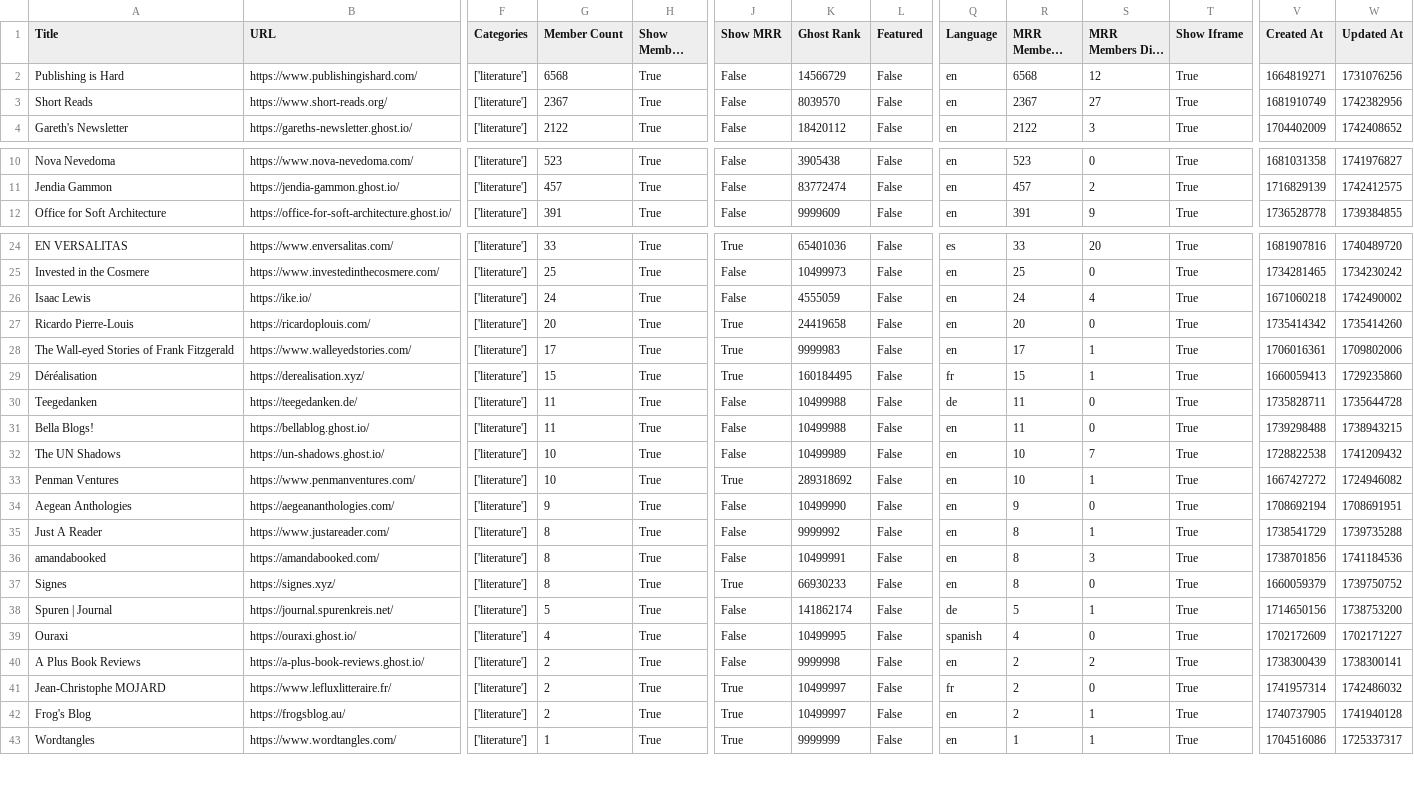
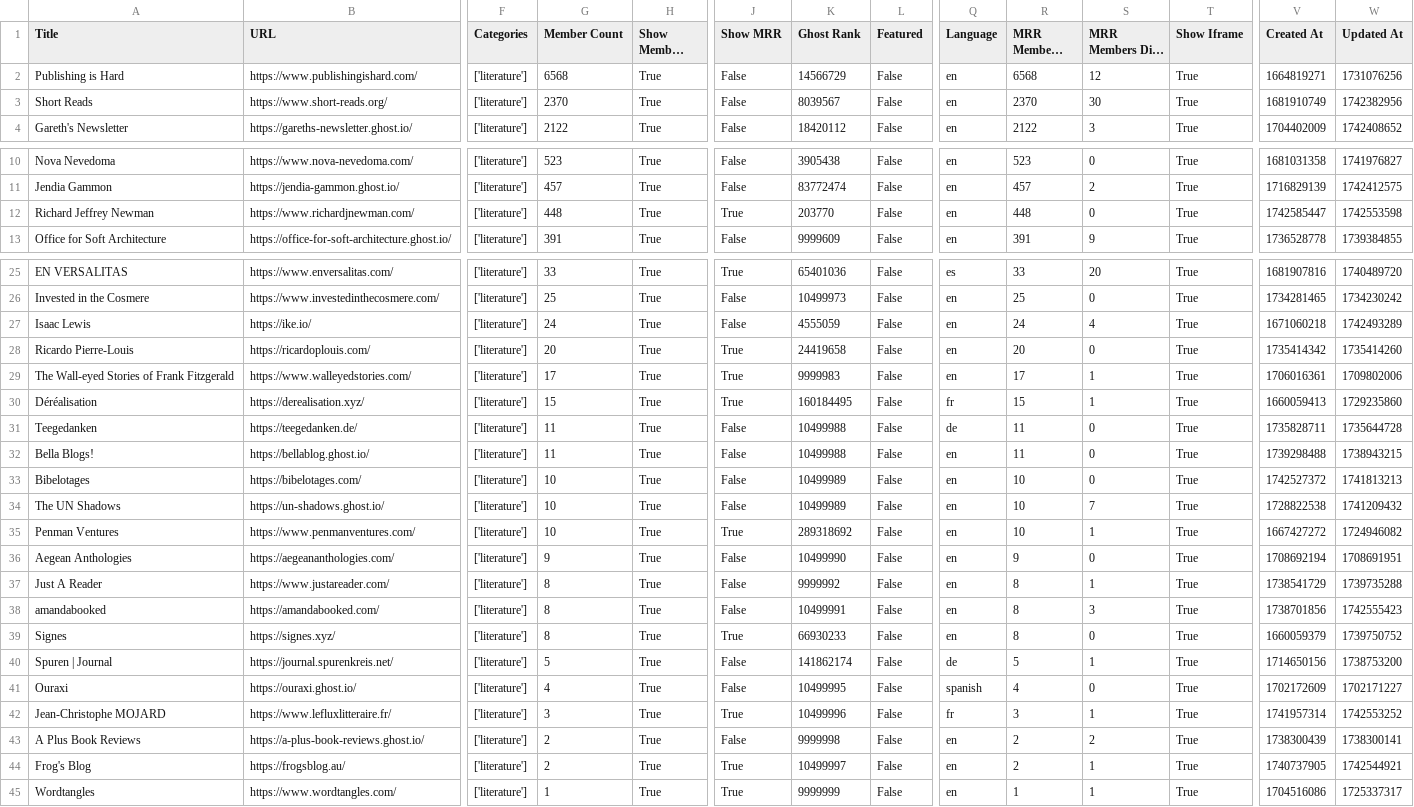
Before and after one commit to TheBoatyMcBoatFace/explore-ghosts, a CSV file: output/literature.csv, drawn as a sheet; only a part is shown, gaps mark what is left out; long unchanged cells end in …; removed rows and columns are numbered as before the commit, all else as after; rows hold the shown columns only; the diff covers the shown part only; the diff names each change by its address in the sheet, - before the commit and + after, or states it on an @@ line.

```diff
--- a/output/literature.csv
+++ b/output/literature.csv
-G3 (Member Count): 2367
+G3 (Member Count): 2370
-K3 (Ghost Rank): 8039570
+K3 (Ghost Rank): 8039567
-R3 (MRR Members Rank): 2367
+R3 (MRR Members Rank): 2370
-S3 (MRR Members Diff Rank): 27
+S3 (MRR Members Diff Rank): 30
+row 12: Richard Jeffrey Newman | https://www.richardjnewman.com/ | ['literature'] | 448 | True | True | 203770 | False | en | 448 | 0 | True | 1742585447 | 1742553598
-W27 (Updated At): 1742490002
+W27 (Updated At): 1742493289
+row 33: Bibelotages | https://bibelotages.com/ | ['literature'] | 10 | True | False | 10499989 | False | en | 10 | 0 | True | 1742527372 | 1741813213
-W38 (Updated At): 1741184536
+W38 (Updated At): 1742555423
+row 42: Jean-Christophe MOJARD | https://www.lefluxlitteraire.fr/ | ['literature'] | 3 | True | True | 10499996 | False | fr | 3 | 1 | True | 1741957314 | 1742553252
-row 41: Jean-Christophe MOJARD | https://www.lefluxlitteraire.fr/ | ['literature'] | 2 | True | True | 10499997 | False | fr | 2 | 0 | True | 1741957314 | 1742486032
-W44 (Updated At): 1741940128
+W44 (Updated At): 1742544921
```
Also changed, not shown: 1 edited cell elsewhere in this file, output/art.csv, output/entertainment.csv, 30 other files.
